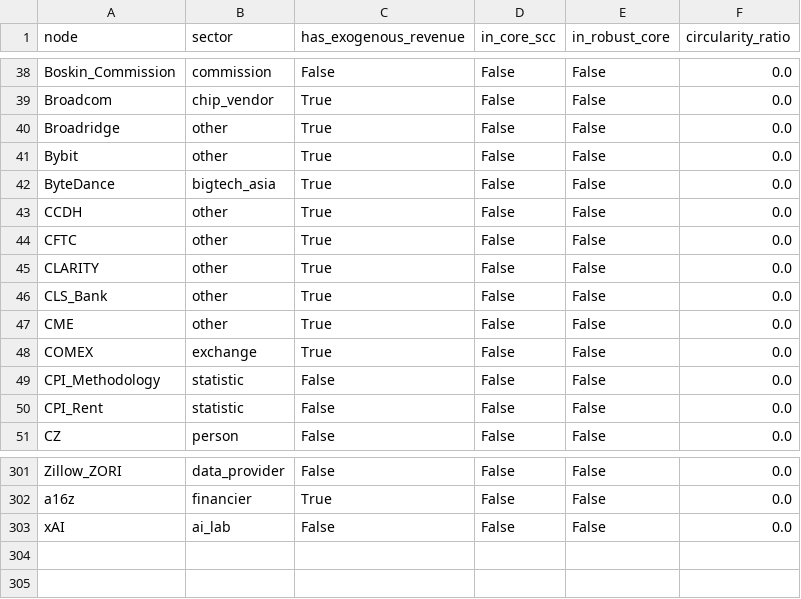
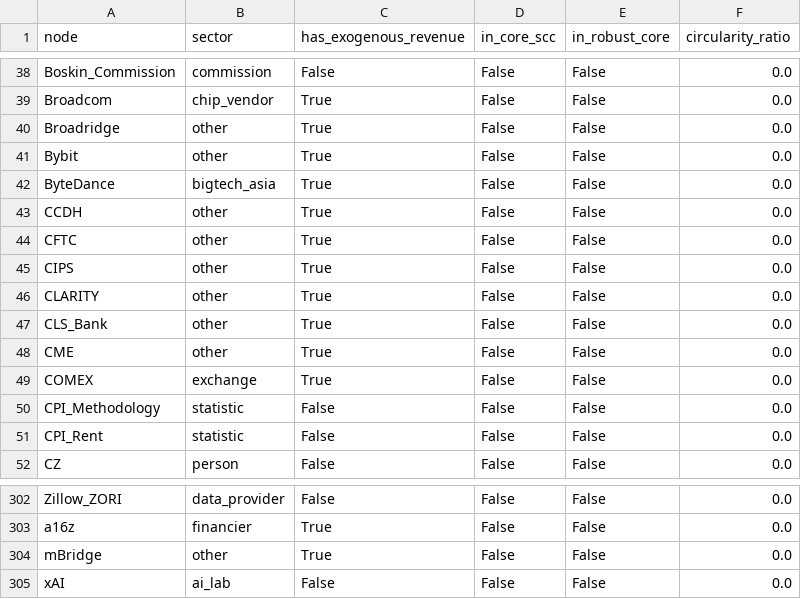
Before and after one commit to pq-cybarg/bubble-map, a CSV file: data/entities.csv, drawn as a sheet; only a part is shown, gaps mark what is left out.

```diff
--- a/data/entities.csv
+++ b/data/entities.csv
@@ -44,2 +44,3 @@ CCDH,other,True,False,False,0.0
 CFTC,other,True,False,False,0.0
+CIPS,other,True,False,False,0.0
 CLARITY,other,True,False,False,0.0
@@ -302,2 +303,3 @@ Zillow_ZORI,data_provider,False,False,False,0.0
 a16z,financier,True,False,False,0.0
+mBridge,other,True,False,False,0.0
 xAI,ai_lab,False,False,False,0.0
```
Also changed, not shown: data/edges.csv, 15 other files.
